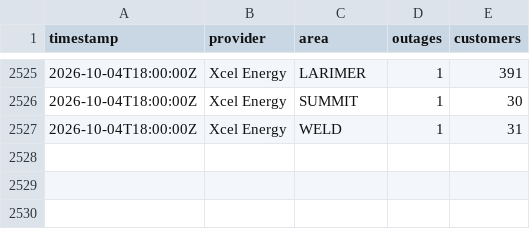
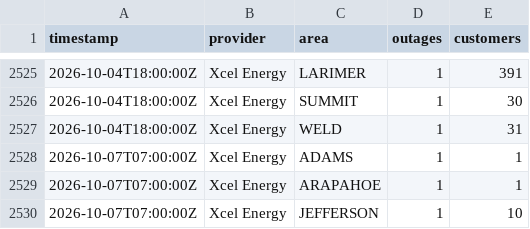
Before and after one commit to aachokey/denver-outages, a CSV file: outage-history.csv, drawn as a sheet; only a part is shown, gaps mark what is left out; the diff names each change by its address in the sheet, - before the commit and + after, or states it on an @@ line.

```diff
--- a/outage-history.csv
+++ b/outage-history.csv
+row 2528: 2026-10-07T07:00:00Z | Xcel Energy | ADAMS | 1 | 1
+row 2529: 2026-10-07T07:00:00Z | Xcel Energy | ARAPAHOE | 1 | 1
+row 2530: 2026-10-07T07:00:00Z | Xcel Energy | JEFFERSON | 1 | 10
```
Also changed, not shown: 3 other files.
